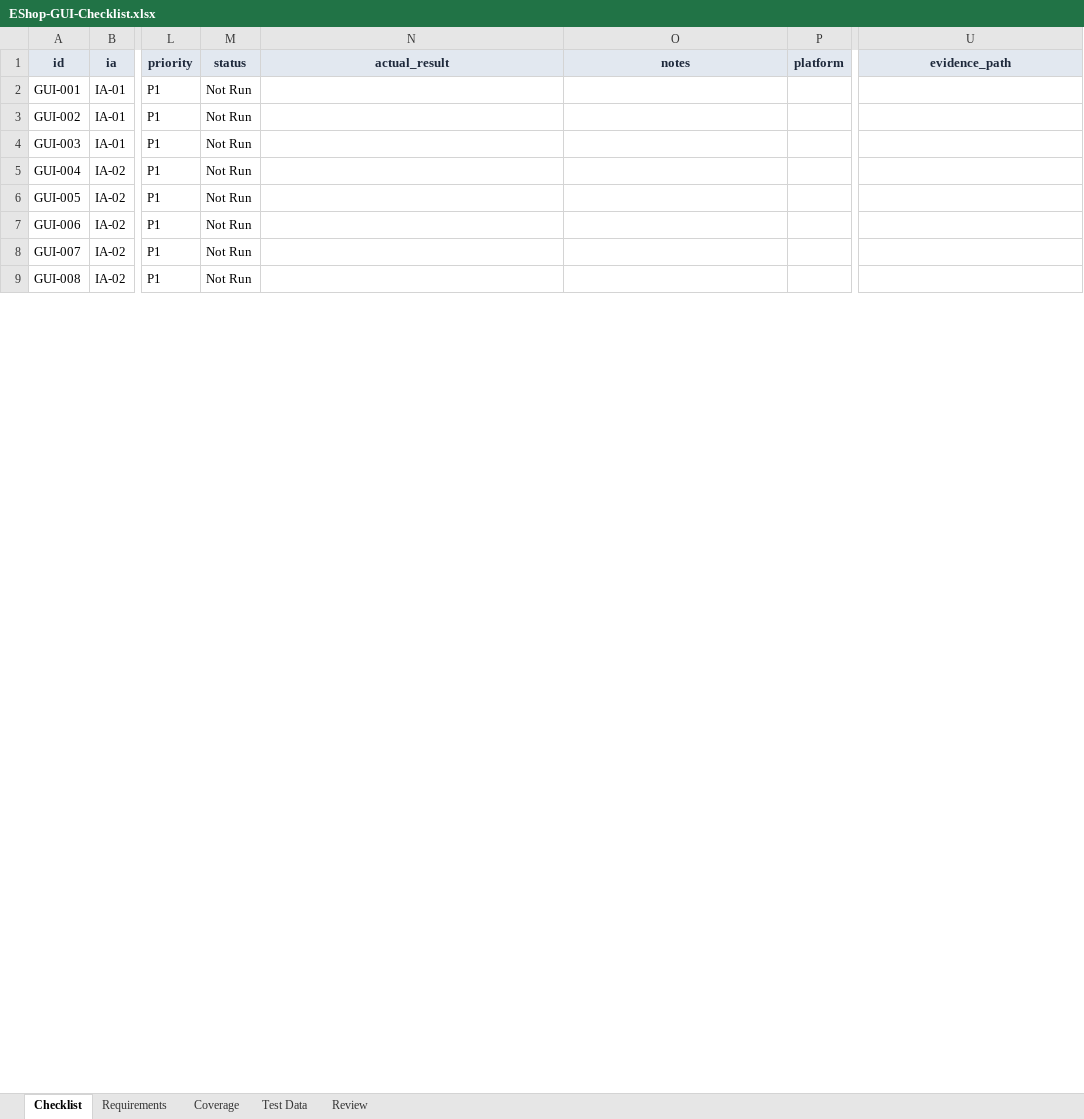
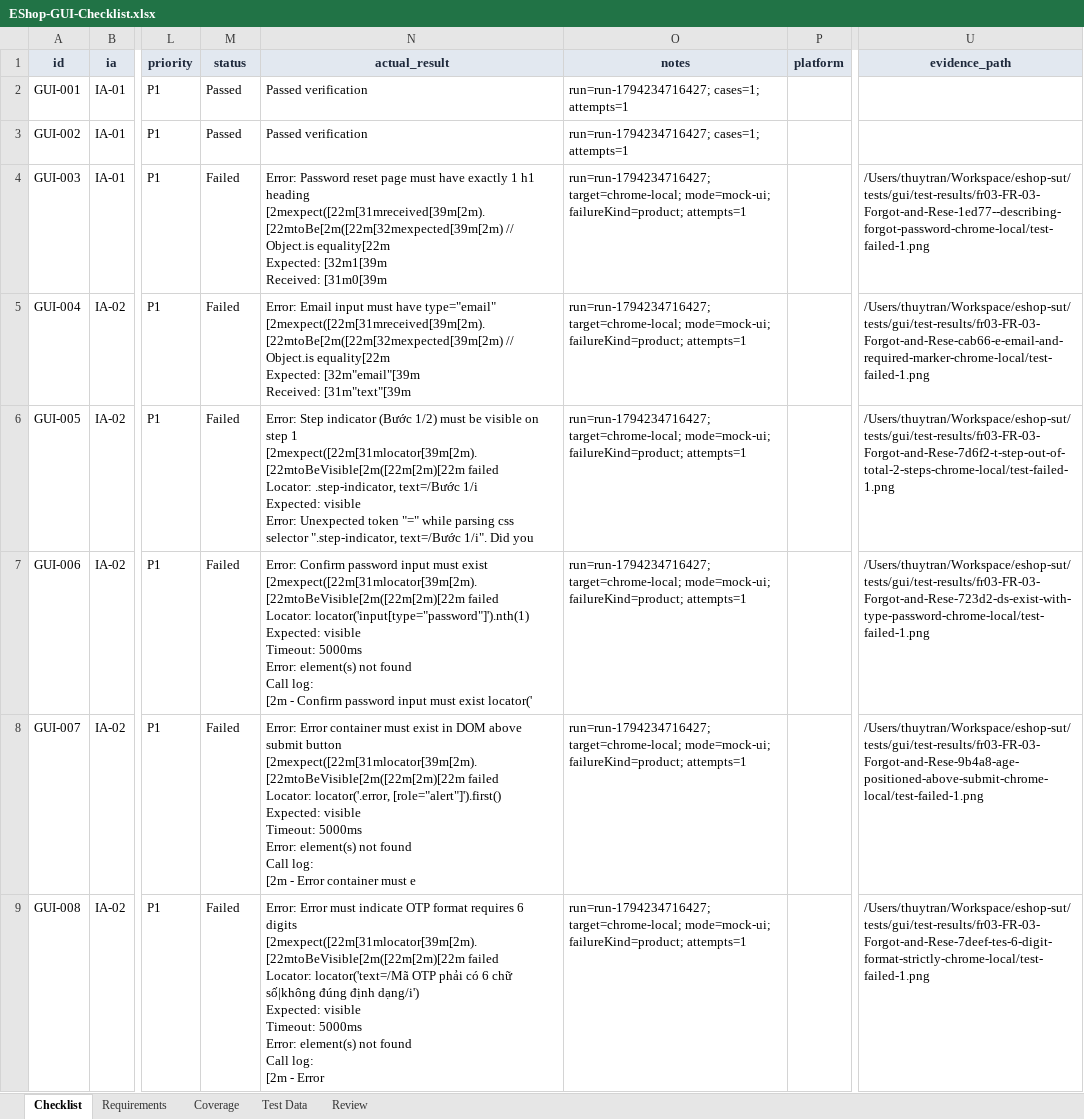
Before and after one commit to thuytranj/eshop-sut, an Excel workbook: docs/gui-checklist/EShop-GUI-Checklist.xlsx, sheet Checklist, drawn as a sheet; only a part is shown, gaps mark what is left out; values as stored, in another font and other column widths than the file's, no borders; ↵ is a line break in a cell; the diff covers the shown part only; the diff names each change by its address in the sheet, - before the commit and + after, or states it on an @@ line.

Commit message:
test(gui): record Chrome execution, update Excel checklist and summary

```diff
--- a/docs/gui-checklist/EShop-GUI-Checklist.xlsx (sheet Checklist)
+++ b/docs/gui-checklist/EShop-GUI-Checklist.xlsx (sheet Checklist)
-M2:M3 (status): Not Run
+M2:M3 (status): Passed
-N2:N3 (actual_result): (empty)
+N2:N3 (actual_result): Passed verification
-O2:O3 (notes): (empty)
+O2:O3 (notes): run=run-1794234716427; cases=1; attempts=1
-M4:M9 (status): Not Run
+M4:M9 (status): Failed
-N4 (actual_result): (empty)
+N4 (actual_result): Error: Password reset page must have exactly 1 h1 heading ↵ [2mexpect([22m[31mreceived[39m[2m).[22mtoBe[2m([22m[32mexpected[39m[2m) // Object.is equality[22m ↵ Expected: [32m1[39m ↵ Received: [31m0[39m
-O4:O9 (notes): (empty)
+O4:O9 (notes): run=run-1794234716427; target=chrome-local; mode=mock-ui; failureKind=product; attempts=1
-U4 (evidence_path): (empty)
+U4 (evidence_path): /Users/thuytran/Workspace/eshop-sut/tests/gui/test-results/fr03-FR-03-Forgot-and-Rese-1ed77--describing-forgot-password-chrome-local/test-failed-1.png
-N5 (actual_result): (empty)
+N5 (actual_result): Error: Email input must have type="email" ↵ [2mexpect([22m[31mreceived[39m[2m).[22mtoBe[2m([22m[32mexpected[39m[2m) // Object.is equality[22m ↵ Expected: [32m"email"[39m ↵ Received: [31m"text"[39m
-U5 (evidence_path): (empty)
+U5 (evidence_path): /Users/thuytran/Workspace/eshop-sut/tests/gui/test-results/fr03-FR-03-Forgot-and-Rese-cab66-e-email-and-required-marker-chrome-local/test-failed-1.png
-N6 (actual_result): (empty)
+N6 (actual_result): Error: Step indicator (Bước 1/2) must be visible on step 1 ↵ [2mexpect([22m[31mlocator[39m[2m).[22mtoBeVisible[2m([22m[2m)[22m failed ↵ Locator: .step-indicator, text=/Bước 1/i ↵ Expected: visible ↵ Error: Unexpected token "=" while parsing css selector ".step-indicator, text=/Bước 1/i". Did you
-U6 (evidence_path): (empty)
+U6 (evidence_path): /Users/thuytran/Workspace/eshop-sut/tests/gui/test-results/fr03-FR-03-Forgot-and-Rese-7d6f2-t-step-out-of-total-2-steps-chrome-local/test-failed-1.png
-N7 (actual_result): (empty)
+N7 (actual_result): Error: Confirm password input must exist ↵ [2mexpect([22m[31mlocator[39m[2m).[22mtoBeVisible[2m([22m[2m)[22m failed ↵ Locator: locator('input[type="password"]').nth(1) ↵ Expected: visible ↵ Timeout: 5000ms ↵ Error: element(s) not found ↵ Call log: ↵ [2m - Confirm password input must exist locator('
-U7 (evidence_path): (empty)
+U7 (evidence_path): /Users/thuytran/Workspace/eshop-sut/tests/gui/test-results/fr03-FR-03-Forgot-and-Rese-723d2-ds-exist-with-type-password-chrome-local/test-failed-1.png
-N8 (actual_result): (empty)
+N8 (actual_result): Error: Error container must exist in DOM above submit button ↵ [2mexpect([22m[31mlocator[39m[2m).[22mtoBeVisible[2m([22m[2m)[22m failed ↵ Locator: locator('.error, [role="alert"]').first() ↵ Expected: visible ↵ Timeout: 5000ms ↵ Error: element(s) not found ↵ Call log: ↵ [2m - Error container must e
-U8 (evidence_path): (empty)
+U8 (evidence_path): /Users/thuytran/Workspace/eshop-sut/tests/gui/test-results/fr03-FR-03-Forgot-and-Rese-9b4a8-age-positioned-above-submit-chrome-local/test-failed-1.png
-N9 (actual_result): (empty)
+N9 (actual_result): Error: Error must indicate OTP format requires 6 digits ↵ [2mexpect([22m[31mlocator[39m[2m).[22mtoBeVisible[2m([22m[2m)[22m failed ↵ Locator: locator('text=/Mã OTP phải có 6 chữ số|không đúng định dạng/i') ↵ Expected: visible ↵ Timeout: 5000ms ↵ Error: element(s) not found ↵ Call log: ↵ [2m - Error
-U9 (evidence_path): (empty)
+U9 (evidence_path): /Users/thuytran/Workspace/eshop-sut/tests/gui/test-results/fr03-FR-03-Forgot-and-Rese-7deef-tes-6-digit-format-strictly-chrome-local/test-failed-1.png
```
Also changed, not shown: 226 edited cells elsewhere in this sheet, 57 other files.
